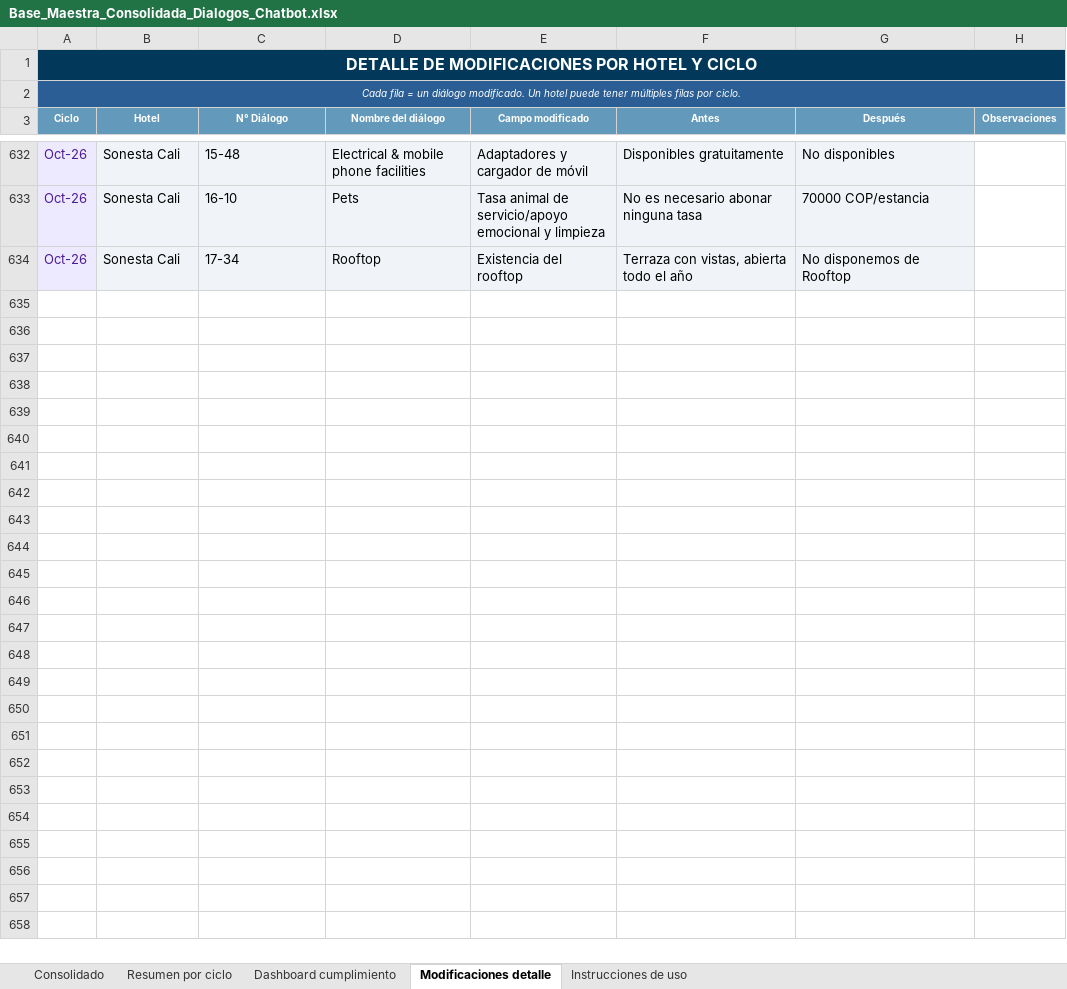
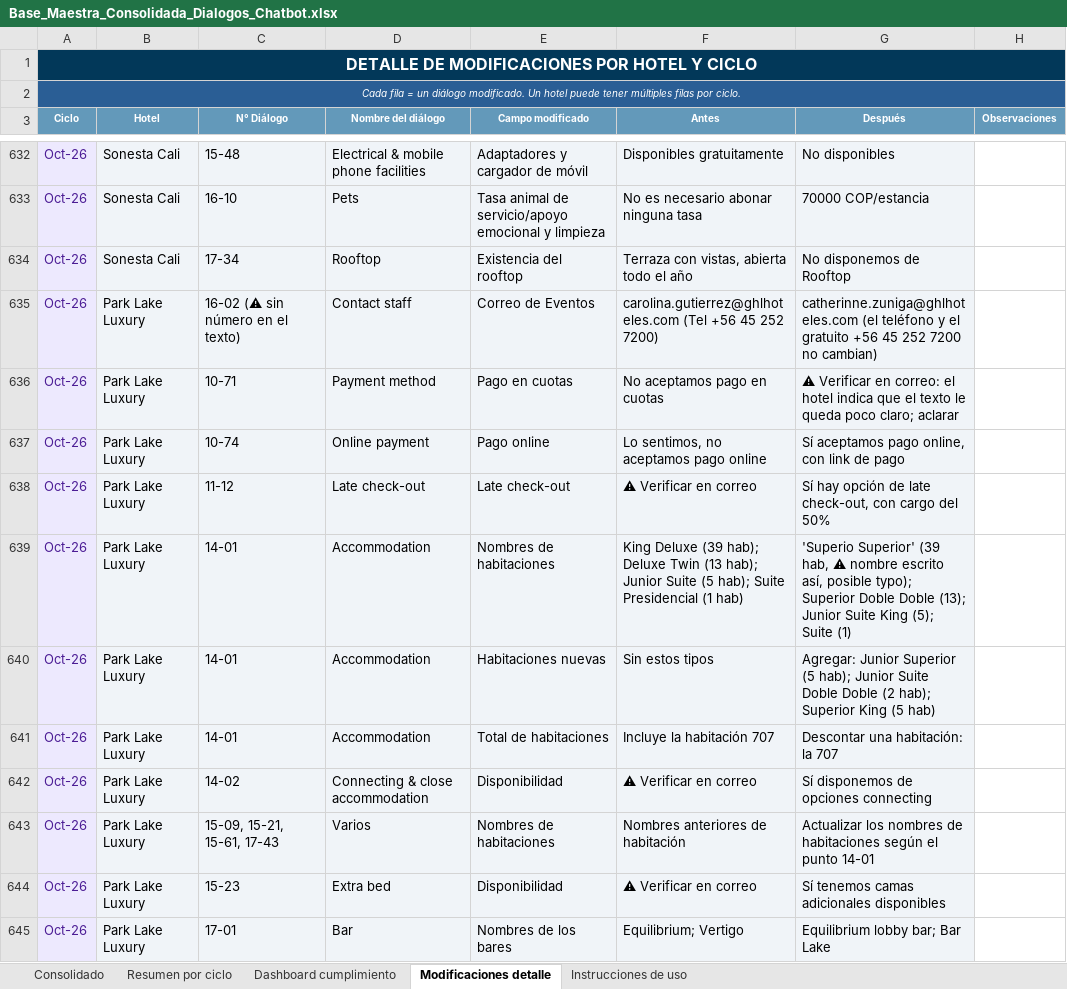
Before and after one commit to santiagocristancho0722/seguimiento-dialogos-chatbot-ghl, an Excel workbook: Base_Maestra_Consolidada_Dialogos_Chatbot.xlsx, sheet Modificaciones detalle, drawn as a sheet; only a part is shown, gaps mark what is left out; values as stored, in another font and other column widths than the file's, no borders; the diff names each change by its address in the sheet, - before the commit and + after, or states it on an @@ line.

```diff
--- a/Base_Maestra_Consolidada_Dialogos_Chatbot.xlsx (sheet Modificaciones detalle)
+++ b/Base_Maestra_Consolidada_Dialogos_Chatbot.xlsx (sheet Modificaciones detalle)
+row 635: Oct-26 | Park Lake Luxury | 16-02 (⚠ sin número en el texto) | Contact staff | Correo de Eventos | carolina.gutierrez@ghlhoteles.com (Tel +56 45 252 7200) | catherinne.zuniga@ghlhoteles.com (el teléfono y el gratuito +56 45 252 7200 no cambian)
+row 636: Oct-26 | Park Lake Luxury | 10-71 | Payment method | Pago en cuotas | No aceptamos pago en cuotas | ⚠ Verificar en correo: el hotel indica que el texto le queda poco claro; aclarar
+row 637: Oct-26 | Park Lake Luxury | 10-74 | Online payment | Pago online | Lo sentimos, no aceptamos pago online | Sí aceptamos pago online, con link de pago
+row 638: Oct-26 | Park Lake Luxury | 11-12 | Late check-out | Late check-out | ⚠ Verificar en correo | Sí hay opción de late check-out, con cargo del 50%
+row 639: Oct-26 | Park Lake Luxury | 14-01 | Accommodation | Nombres de habitaciones | King Deluxe (39 hab); Deluxe Twin (13 hab); Junior Suite (5 hab); Suite Presidencial (1 hab) | 'Superio Superior' (39 hab, ⚠ nombre escrito así, posible typo); Superior Doble Doble (13); Junior Suite King (5); Suite (1)
+row 640: Oct-26 | Park Lake Luxury | 14-01 | Accommodation | Habitaciones nuevas | Sin estos tipos | Agregar: Junior Superior (5 hab); Junior Suite Doble Doble (2 hab); Superior King (5 hab)
+row 641: Oct-26 | Park Lake Luxury | 14-01 | Accommodation | Total de habitaciones | Incluye la habitación 707 | Descontar una habitación: la 707
+row 642: Oct-26 | Park Lake Luxury | 14-02 | Connecting & close accommodation | Disponibilidad | ⚠ Verificar en correo | Sí disponemos de opciones connecting
+row 643: Oct-26 | Park Lake Luxury | 15-09, 15-21, 15-61, 17-43 | Varios | Nombres de habitaciones | Nombres anteriores de habitación | Actualizar los nombres de habitaciones según el punto 14-01
+row 644: Oct-26 | Park Lake Luxury | 15-23 | Extra bed | Disponibilidad | ⚠ Verificar en correo | Sí tenemos camas adicionales disponibles
+row 645: Oct-26 | Park Lake Luxury | 17-01 | Bar | Nombres de los bares | Equilibrium; Vertigo | Equilibrium lobby bar; Bar Lake
```
Also changed, not shown: sheet Dashboard cumplimiento, sheet Consolidado, sheet Resumen por ciclo, 1 other file.
